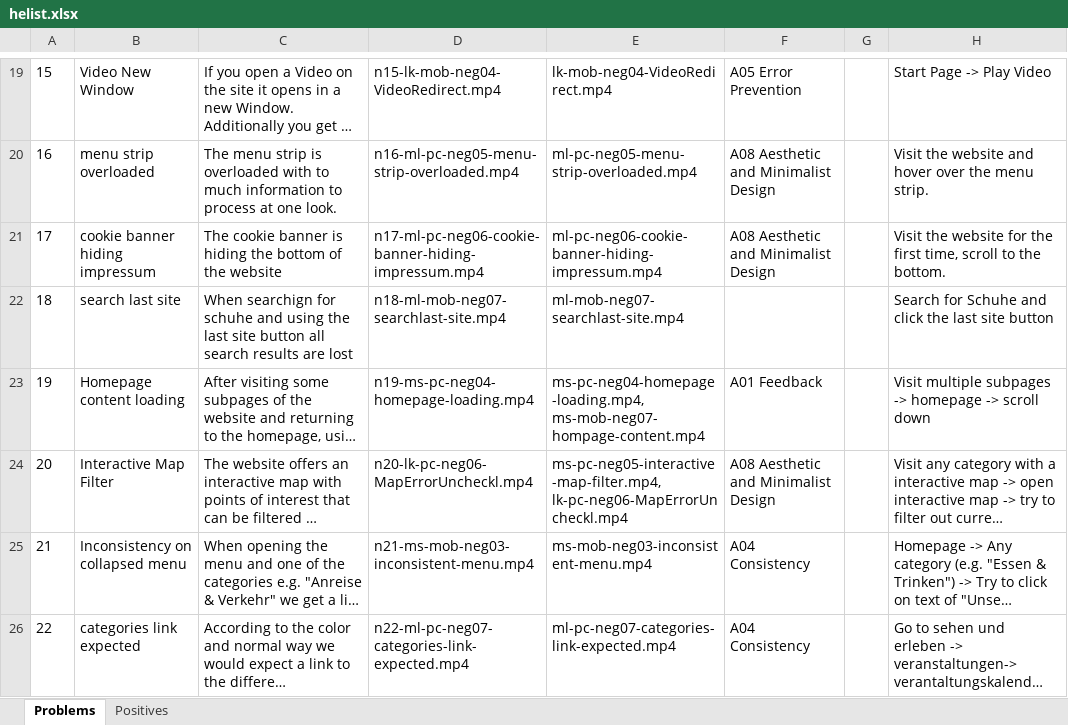
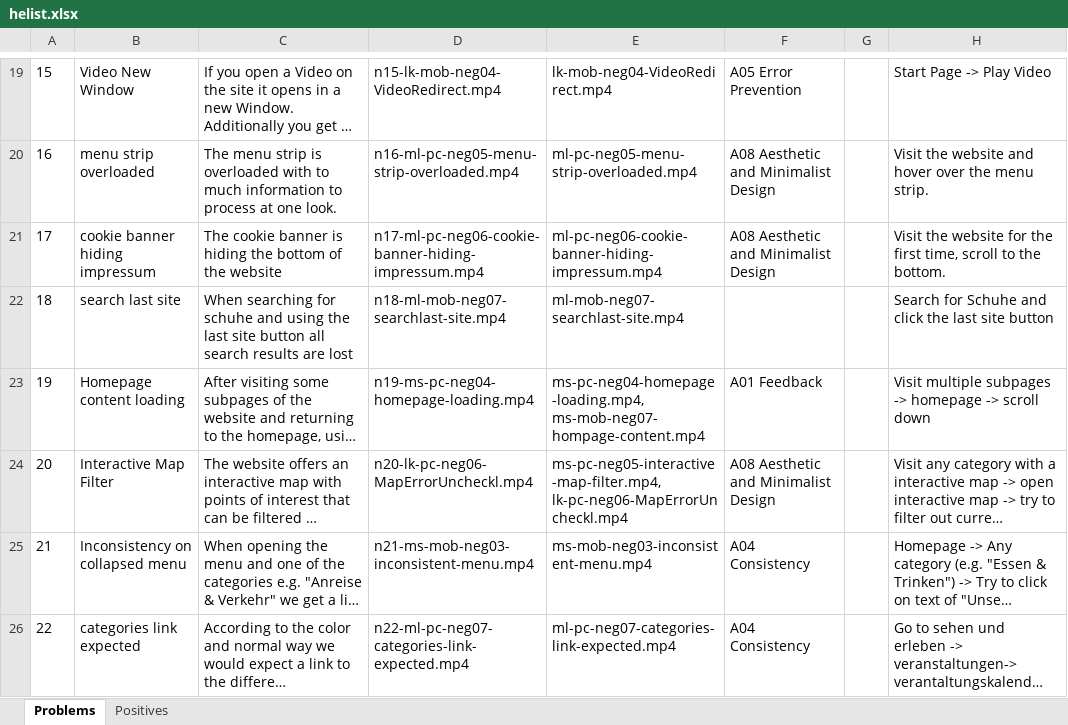
Before and after one commit to Deadmann1/hci_06_06, an Excel workbook: g6-06-he/helist.xlsx, sheet Problems, drawn as a sheet; only a part is shown, gaps mark what is left out; long unchanged cells end in …; values as stored, in another font and other column widths than the file's, no borders; the diff covers the shown part only; the diff names each change by its address in the sheet, - before the commit and + after, or states it on an @@ line.

Commit message:
Add top problems listing; Correct wrong video selection.

```diff
--- a/g6-06-he/helist.xlsx (sheet Problems)
+++ b/g6-06-he/helist.xlsx (sheet Problems)
-C22: When searchign for schuhe…
+C22: When searching for schuhe…
```
Also changed, not shown: 8 edited cells elsewhere in this sheet, 8 other files.
